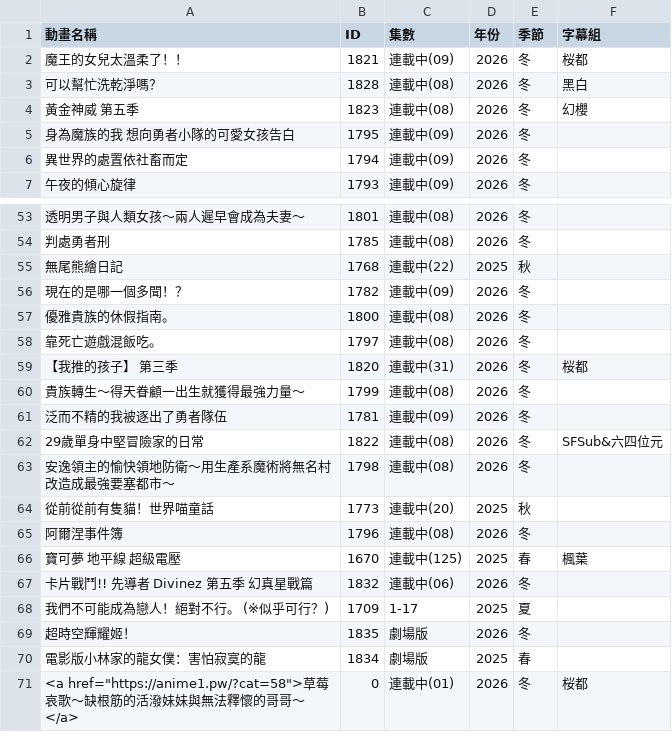
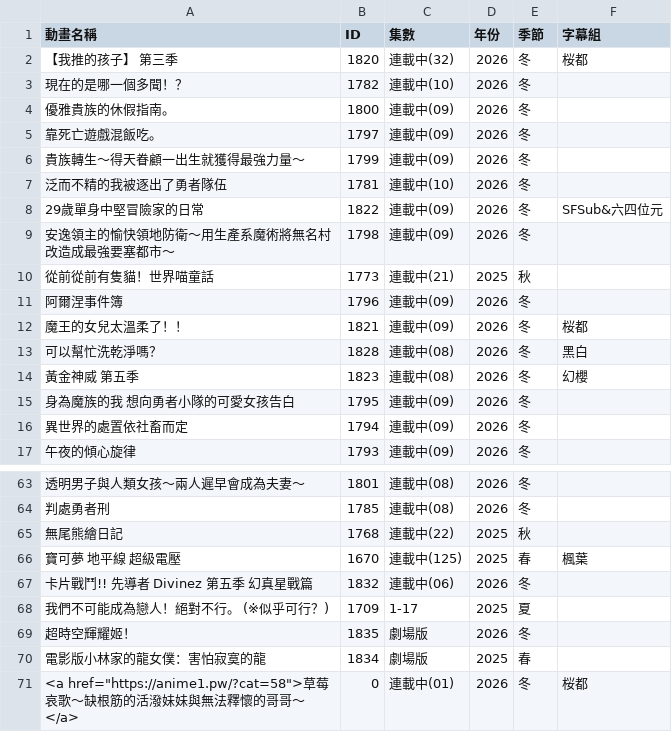
Before and after one commit to HeiTang/Anime1-Data, a CSV file: Anime1 List.csv, drawn as a sheet; only a part is shown, gaps mark what is left out; removed rows and columns are numbered as before the commit, all else as after; the diff names each change by its address in the sheet, - before the commit and + after, or states it on an @@ line.

Commit message:
Doc: Upgrade Anime1 List

```diff
--- a/Anime1 List.csv
+++ b/Anime1 List.csv
+row 2: 【我推的孩子】 第三季 | 1820 | 連載中(32) | 2026 | 冬 | 桜都
+row 3: 現在的是哪一個多聞！？ | 1782 | 連載中(10) | 2026 | 冬
+row 4: 優雅貴族的休假指南。 | 1800 | 連載中(09) | 2026 | 冬
+row 5: 靠死亡遊戲混飯吃。 | 1797 | 連載中(09) | 2026 | 冬
+row 6: 貴族轉生～得天眷顧一出生就獲得最強力量～ | 1799 | 連載中(09) | 2026 | 冬
+row 7: 泛而不精的我被逐出了勇者隊伍 | 1781 | 連載中(10) | 2026 | 冬
+row 8: 29歲單身中堅冒險家的日常 | 1822 | 連載中(09) | 2026 | 冬 | SFSub&六四位元
+row 9: 安逸領主的愉快領地防衛～用生產系魔術將無名村改造成最強要塞都市～ | 1798 | 連載中(09) | 2026 | 冬
+row 10: 從前從前有隻貓！世界喵童話 | 1773 | 連載中(21) | 2025 | 秋
+row 11: 阿爾涅事件簿 | 1796 | 連載中(09) | 2026 | 冬
-row 56: 現在的是哪一個多聞！？ | 1782 | 連載中(09) | 2026 | 冬
-row 57: 優雅貴族的休假指南。 | 1800 | 連載中(08) | 2026 | 冬
-row 58: 靠死亡遊戲混飯吃。 | 1797 | 連載中(08) | 2026 | 冬
-row 59: 【我推的孩子】 第三季 | 1820 | 連載中(31) | 2026 | 冬 | 桜都
-row 60: 貴族轉生～得天眷顧一出生就獲得最強力量～ | 1799 | 連載中(08) | 2026 | 冬
-row 61: 泛而不精的我被逐出了勇者隊伍 | 1781 | 連載中(09) | 2026 | 冬
-row 62: 29歲單身中堅冒險家的日常 | 1822 | 連載中(08) | 2026 | 冬 | SFSub&六四位元
-row 63: 安逸領主的愉快領地防衛～用生產系魔術將無名村改造成最強要塞都市～ | 1798 | 連載中(08) | 2026 | 冬
-row 64: 從前從前有隻貓！世界喵童話 | 1773 | 連載中(20) | 2025 | 秋
-row 65: 阿爾涅事件簿 | 1796 | 連載中(08) | 2026 | 冬
```
Also changed, not shown: 1 other file.
